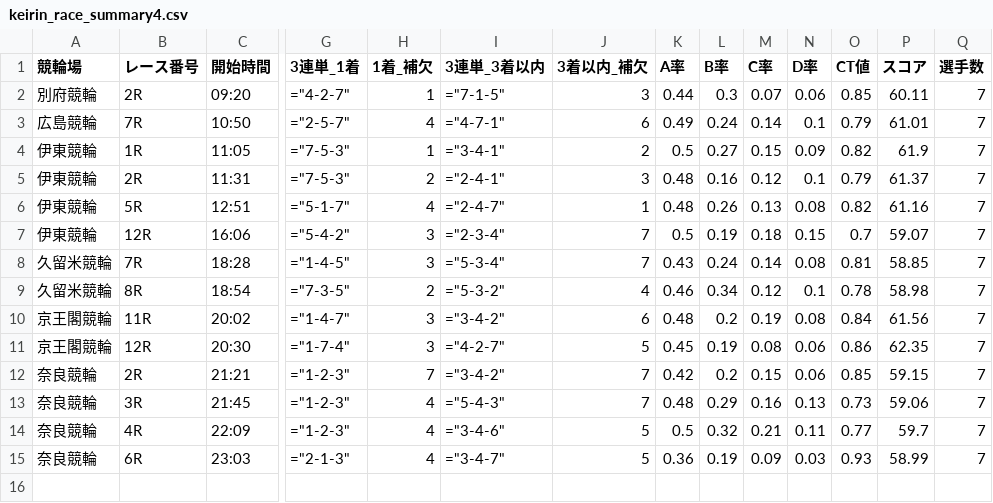
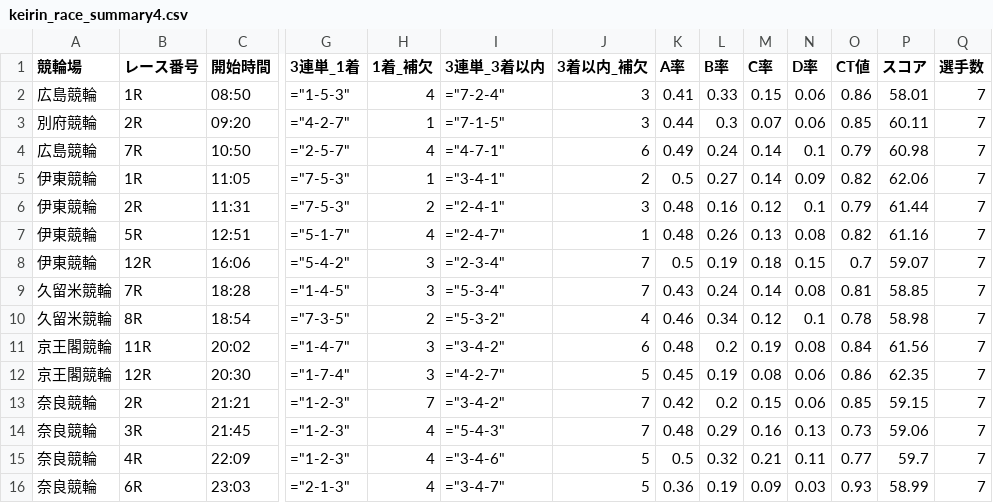
Before and after one commit to ama04149/keirin-ai, a CSV file: keirin_race_summary4.csv, drawn as a sheet; only a part is shown, gaps mark what is left out; addresses are those after the commit; rows hold the shown columns only; the diff names each change by its address in the sheet, - before the commit and + after, or states it on an @@ line.

Commit message:
Data update: 2025-11-30 12:14

```diff
--- a/keirin_race_summary4.csv
+++ b/keirin_race_summary4.csv
+row 2: 広島競輪 | 1R | 08:50 | ="1-5-3" | 4 | ="7-2-4" | 3 | 0.41 | 0.33 | 0.15 | 0.06 | 0.86 | 58.01 | 7
-P4 (スコア): 61.01
+P4 (スコア): 60.98
-M5 (C率): 0.15
+M5 (C率): 0.14
-P5 (スコア): 61.9
+P5 (スコア): 62.06
-P6 (スコア): 61.37
+P6 (スコア): 61.44
```
Also changed, not shown: keirin_race_summary.csv, keirin_race_summary2.csv.
